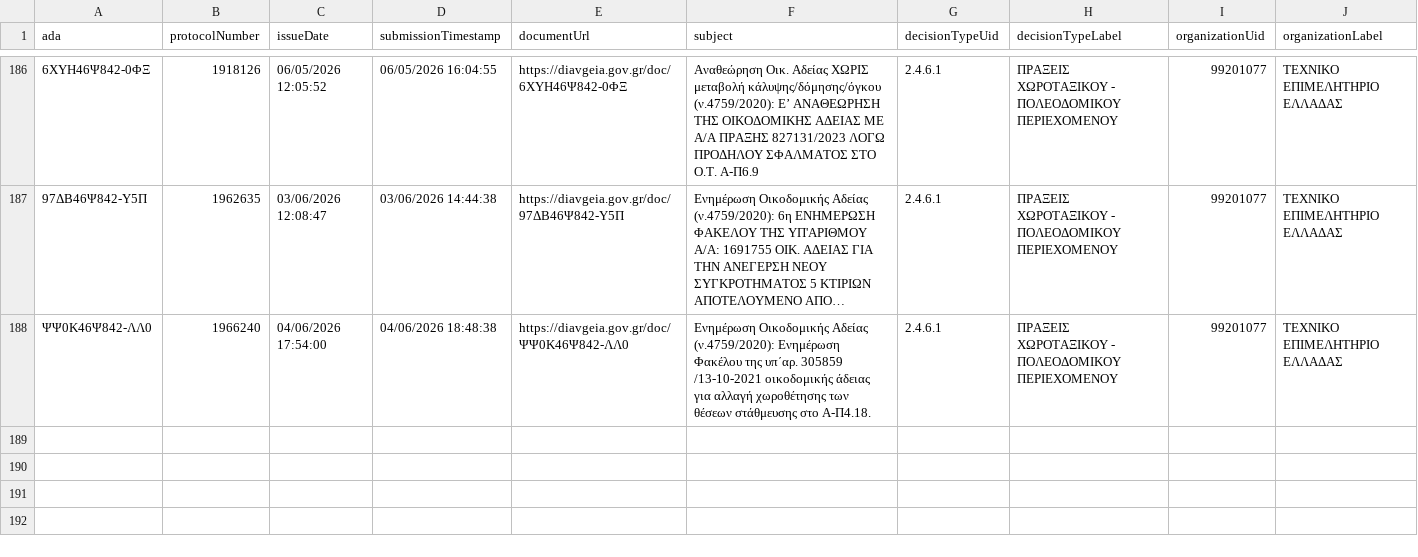
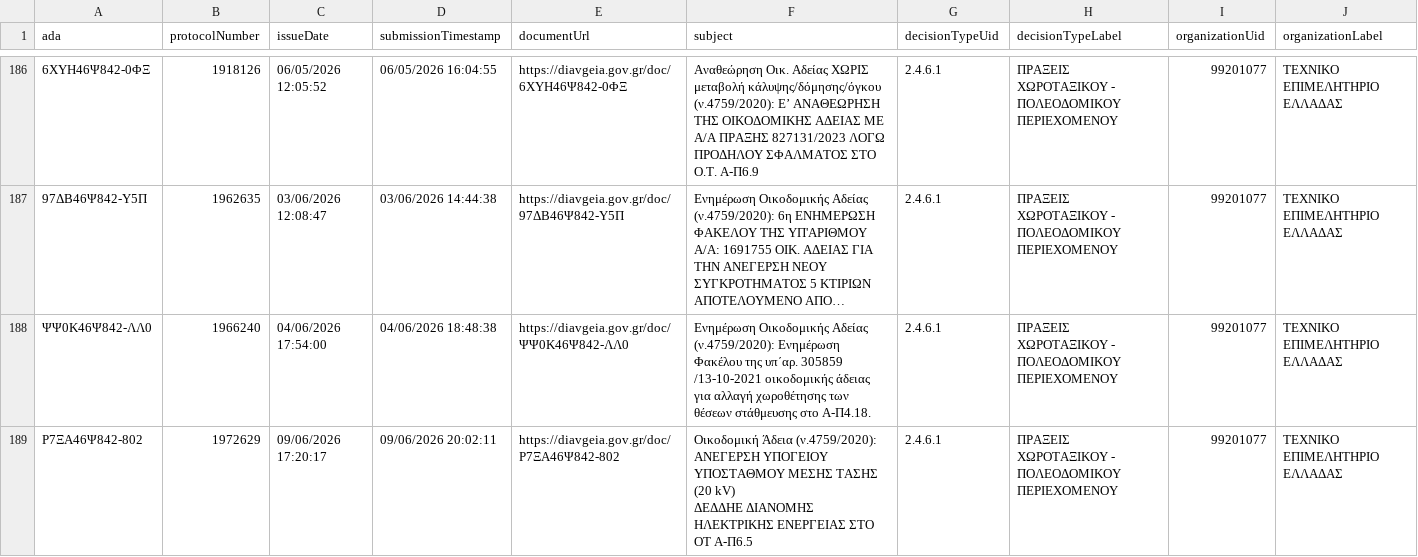
Before and after one commit to troboukis/ellhniko, a CSV file: oikopeda.csv, drawn as a sheet; only a part is shown, gaps mark what is left out; long unchanged cells end in …; the diff covers the shown part only.

```diff
--- a/oikopeda.csv
+++ b/oikopeda.csv
@@ -247 +247,3 @@
 ΨΨ0Κ46Ψ842-ΛΛ0,1966240,04/06/2026 17:54:00,04/06/2026 18:48:38,https://diavgeia.gov.gr/doc/ΨΨ0Κ46Ψ842-ΛΛ0,Ενημέρωση Οικοδομικής Αδείας (ν.4759/2020): Ενημέρωση Φακέλου της υπ΄αρ. 305859 /13-10-2021 οικοδομικής άδειας για αλλαγή χωροθέτησης των θέσεων στάθμευσης στο Α-Π4.18.,2.4.6.1,ΠΡΑΞΕΙΣ ΧΩΡΟΤΑΞΙΚΟΥ - ΠΟΛΕΟΔΟΜΙΚΟΥ ΠΕΡΙΕΧΟΜΕΝΟΥ,99201077,ΤΕΧΝΙΚΟ ΕΠΙΜΕΛΗΤΗΡΙΟ ΕΛΛΑΔΑΣ
+Ρ7ΞΑ46Ψ842-802,1972629,09/06/2026 17:20:17,09/06/2026 20:02:11,https://diavgeia.gov.gr/doc/Ρ7ΞΑ46Ψ842-802,"Οικοδομική Άδεια (ν.4759/2020): ΑΝΕΓΕΡΣΗ ΥΠΟΓΕΙΟΥ ΥΠΟΣΤΑΘΜΟΥ ΜΕΣΗΣ ΤΑΣΗΣ (20 kV)
+ΔΕΔΔΗΕ ΔΙΑΝΟΜΗΣ ΗΛΕΚΤΡΙΚΗΣ ΕΝΕΡΓΕΙΑΣ ΣΤΟ ΟΤ Α-Π6.5",2.4.6.1,ΠΡΑΞΕΙΣ ΧΩΡΟΤΑΞΙΚΟΥ - ΠΟΛΕΟΔΟΜΙΚΟΥ ΠΕΡΙΕΧΟΜΕΝΟΥ,99201077,ΤΕΧΝΙΚΟ ΕΠΙΜΕΛΗΤΗΡΙΟ ΕΛΛΑΔΑΣ
```
Also changed, not shown: 2 added rows elsewhere in this file, 2 other files.
